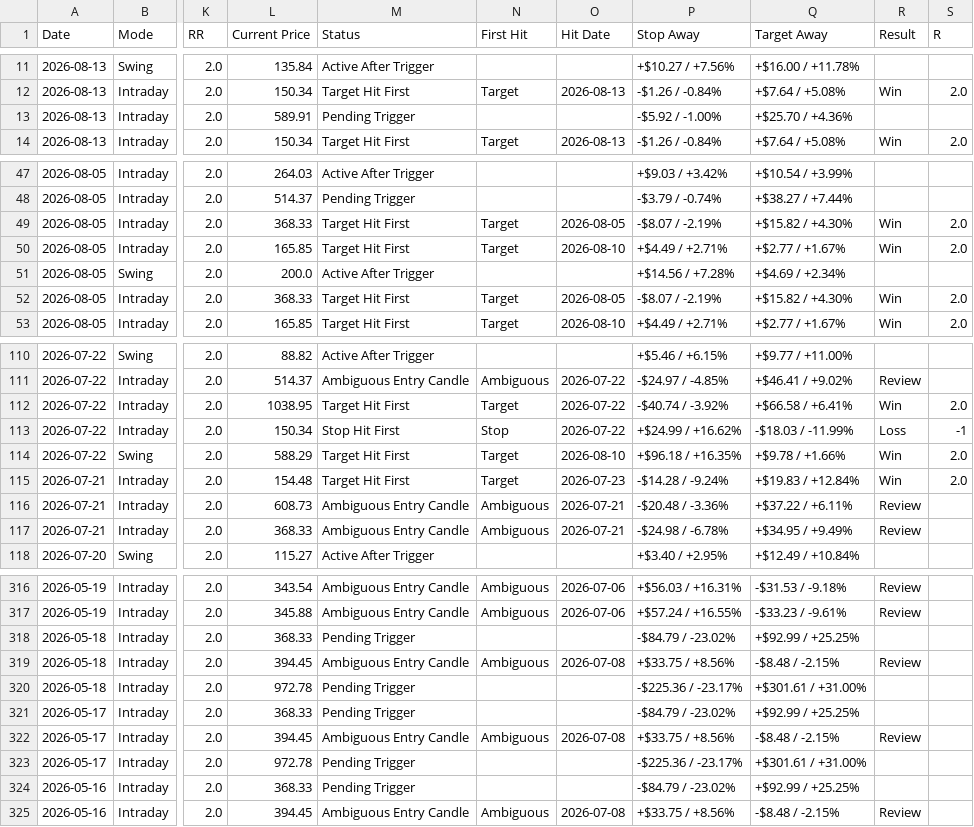
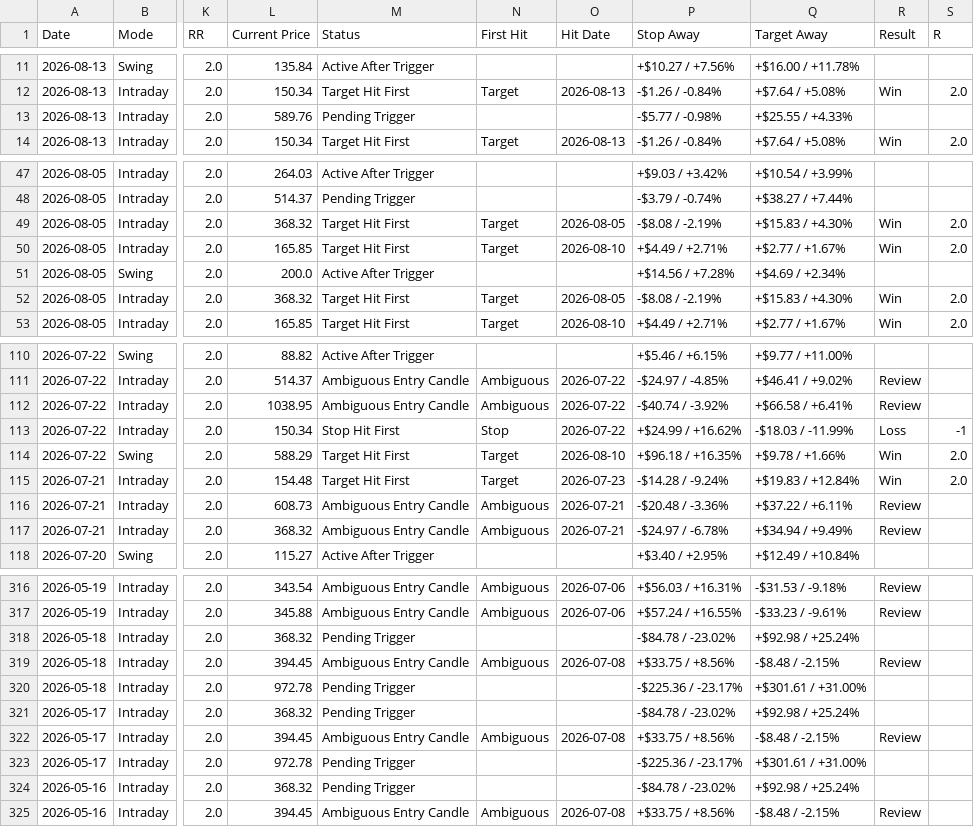
Before and after one commit to pankajmanchnda/swing-trading-scanner-us, a CSV file: performance_log_us.csv, drawn as a sheet; only a part is shown, gaps mark what is left out; the diff covers the shown part only; the diff names each change by its address in the sheet, - before the commit and + after, or states it on an @@ line.

```diff
--- a/performance_log_us.csv
+++ b/performance_log_us.csv
-L13 (Current Price): 589.91
+L13 (Current Price): 589.76
-P13 (Stop Away): -$5.92 / -1.00%
+P13 (Stop Away): -$5.77 / -0.98%
-Q13 (Target Away): +$25.70 / +4.36%
+Q13 (Target Away): +$25.55 / +4.33%
-L49 (Current Price): 368.33
+L49 (Current Price): 368.32
-P49 (Stop Away): -$8.07 / -2.19%
+P49 (Stop Away): -$8.08 / -2.19%
-Q49 (Target Away): +$15.82 / +4.30%
+Q49 (Target Away): +$15.83 / +4.30%
-L52 (Current Price): 368.33
+L52 (Current Price): 368.32
-P52 (Stop Away): -$8.07 / -2.19%
+P52 (Stop Away): -$8.08 / -2.19%
-Q52 (Target Away): +$15.82 / +4.30%
+Q52 (Target Away): +$15.83 / +4.30%
-M112 (Status): Target Hit First
+M112 (Status): Ambiguous Entry Candle
-N112 (First Hit): Target
+N112 (First Hit): Ambiguous
-R112 (Result): Win
+R112 (Result): Review
-S112 (R): 2.0
+S112 (R): (empty)
-L117 (Current Price): 368.33
+L117 (Current Price): 368.32
-P117 (Stop Away): -$24.98 / -6.78%
+P117 (Stop Away): -$24.97 / -6.78%
-Q117 (Target Away): +$34.95 / +9.49%
+Q117 (Target Away): +$34.94 / +9.49%
-L318 (Current Price): 368.33
+L318 (Current Price): 368.32
-P318 (Stop Away): -$84.79 / -23.02%
+P318 (Stop Away): -$84.78 / -23.02%
-Q318 (Target Away): +$92.99 / +25.25%
+Q318 (Target Away): +$92.98 / +25.24%
-L321 (Current Price): 368.33
+L321 (Current Price): 368.32
-P321 (Stop Away): -$84.79 / -23.02%
+P321 (Stop Away): -$84.78 / -23.02%
-Q321 (Target Away): +$92.99 / +25.25%
+Q321 (Target Away): +$92.98 / +25.24%
-L324 (Current Price): 368.33
+L324 (Current Price): 368.32
-P324 (Stop Away): -$84.79 / -23.02%
+P324 (Stop Away): -$84.78 / -23.02%
-Q324 (Target Away): +$92.99 / +25.25%
+Q324 (Target Away): +$92.98 / +25.24%
```
Also changed, not shown: 23 edited cells elsewhere in this file, 1 other file.
